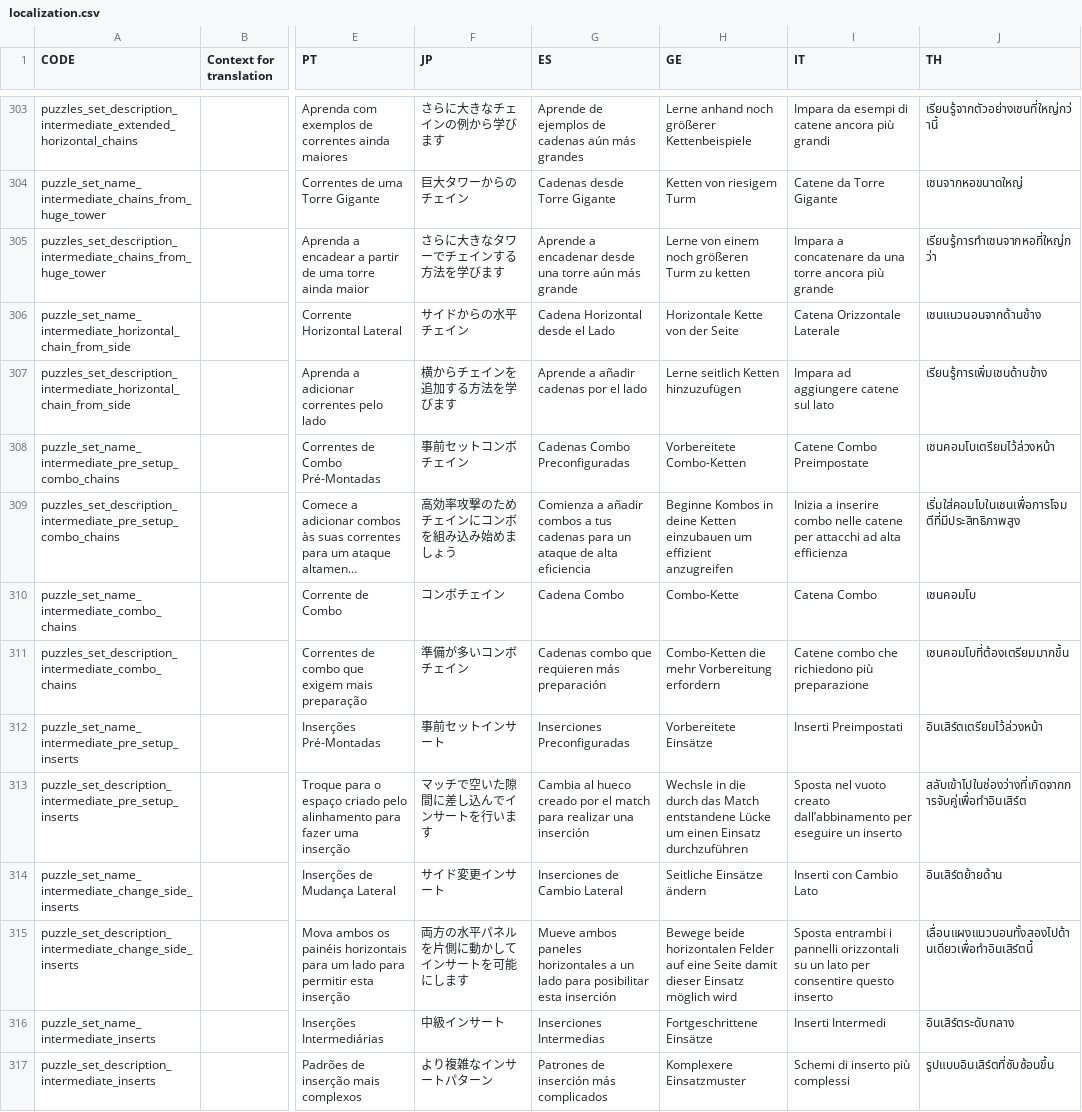
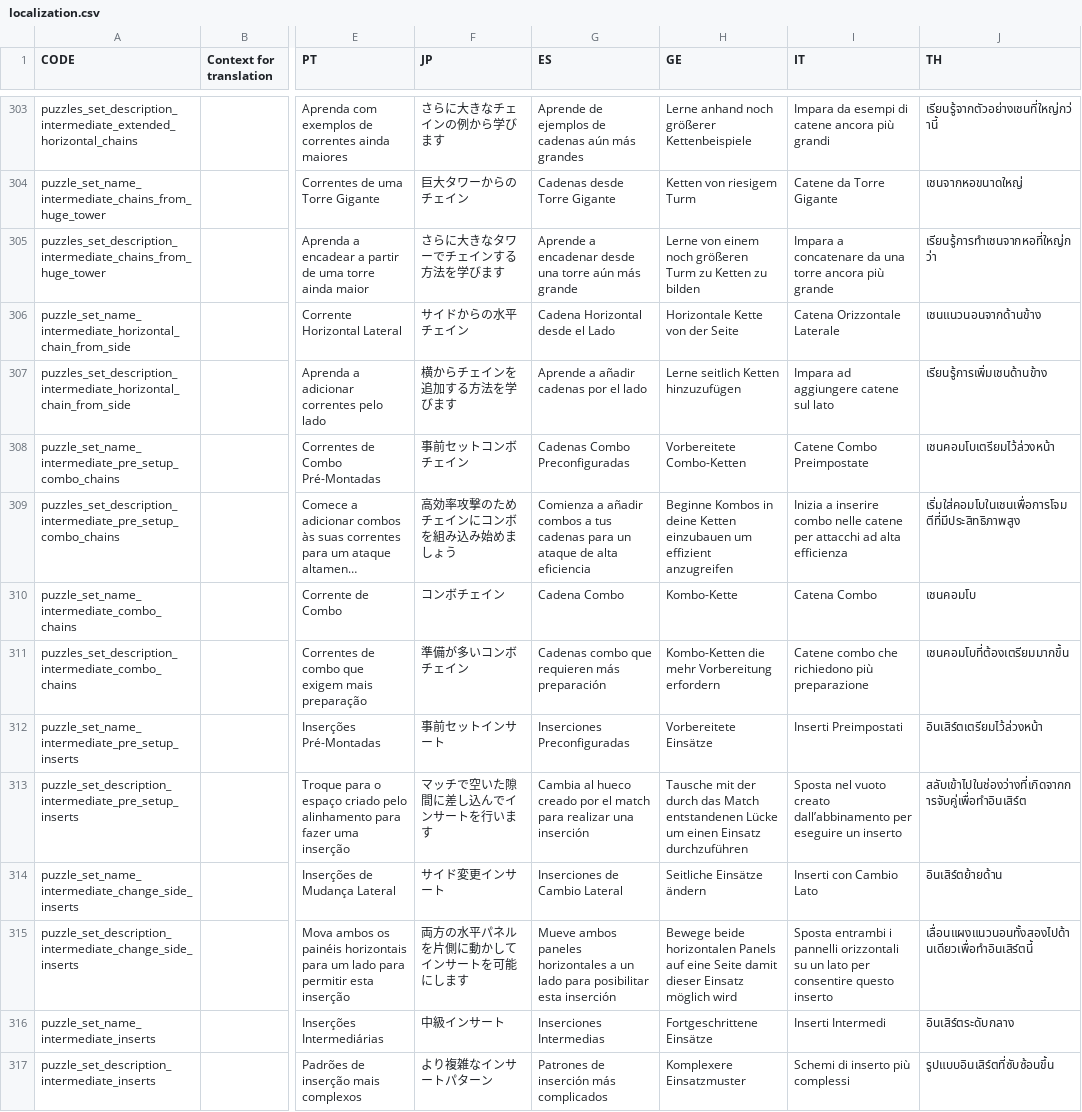
Before and after one commit to panel-attack/panel-game, a CSV file: client/assets/localization.csv, drawn as a sheet; only a part is shown, gaps mark what is left out; long unchanged cells end in …; the diff covers the shown part only; the diff names each change by its address in the sheet, - before the commit and + after, or states it on an @@ line.

Commit message:
Update german localization and fix csv limiters (#714)
* update german localization and fix some localizations not being wrapped in "" despite using ,

* fix duplicated word

```diff
--- a/client/assets/localization.csv
+++ b/client/assets/localization.csv
-H305 (GE): …Turm zu ketten
+H305 (GE): …Turm zu Ketten zu bilden
-H310 (GE): Combo-Kette
+H310 (GE): Kombo-Kette
-H311 (GE): Combo-Ketten die mehr Vorbereitung erfordern
+H311 (GE): Kombo-Ketten die mehr Vorbereitung erfordern
-H313 (GE): Wechsle in die durch das Match entstandene Lücke um…
+H313 (GE): Tausche mit der durch das Match entstandenen Lücke um…
-H315 (GE): …beide horizontalen Felder auf eine…
+H315 (GE): …beide horizontalen Panels auf eine…
```
Also changed, not shown: 63 edited cells elsewhere in this file.
